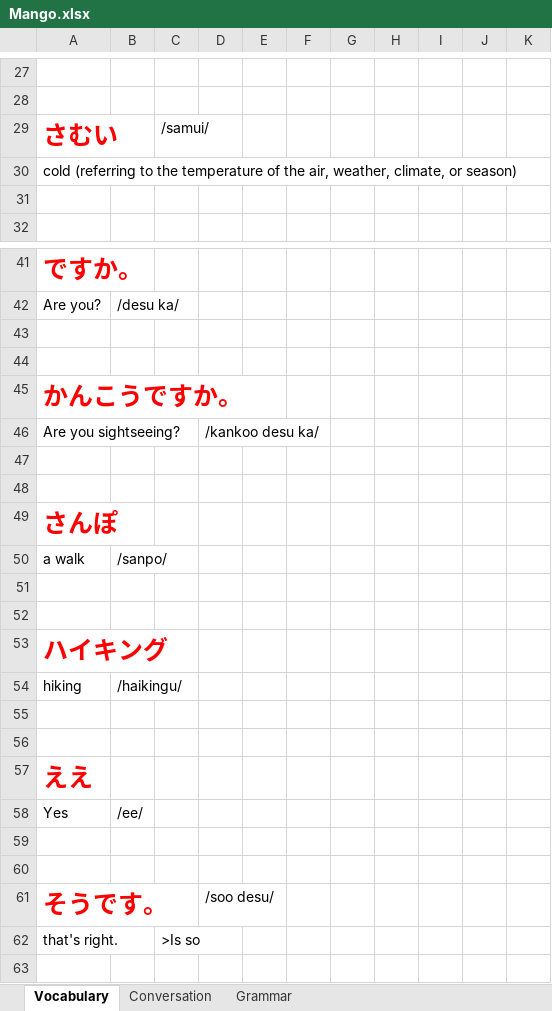
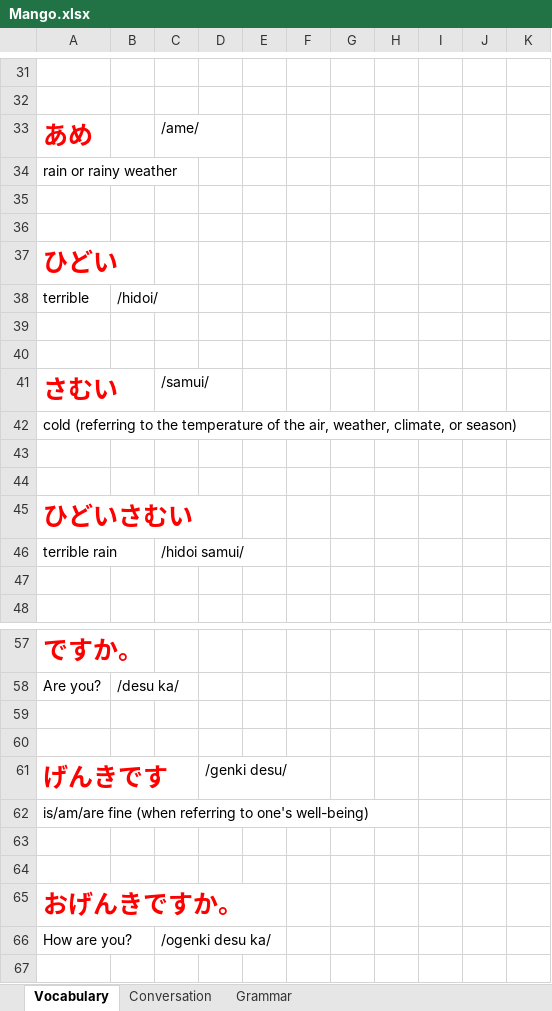
Before and after one commit to TienVNguyen/Japanese, an Excel workbook: Mango.xlsx, sheet Vocabulary, drawn as a sheet; only a part is shown, gaps mark what is left out; the shorter side is filled out with more unchanged rows; values as stored, in another font and other column widths than the file's, no borders; the diff covers the shown part only; the diff names each change by its address in the sheet, - before the commit and + after, or states it on an @@ line.

```diff
--- a/Mango.xlsx (sheet Vocabulary)
+++ b/Mango.xlsx (sheet Vocabulary)
+row 33: あめ |  | /ame/
+row 34: rain or rainy weather
+row 35: (empty)
+row 36: (empty)
+row 37: ひどい
+row 38: terrible | /hidoi/
+row 39: (empty)
+row 40: (empty)
+row 43: (empty)
+row 44: (empty)
+row 45: ひどいさむい
+row 46: terrible rain |  | /hidoi samui/
+row 59: (empty)
+row 60: (empty)
+row 61: げんきです |  |  | /genki desu/
+row 62: is/am/are fine (when referring to one's well-being)
+row 63: (empty)
+row 64: (empty)
+row 65: おげんきですか。
+row 66: How are you? |  | /ogenki desu ka/
```
Also changed, not shown: 64 added rows elsewhere in this sheet, sheet Grammar.
